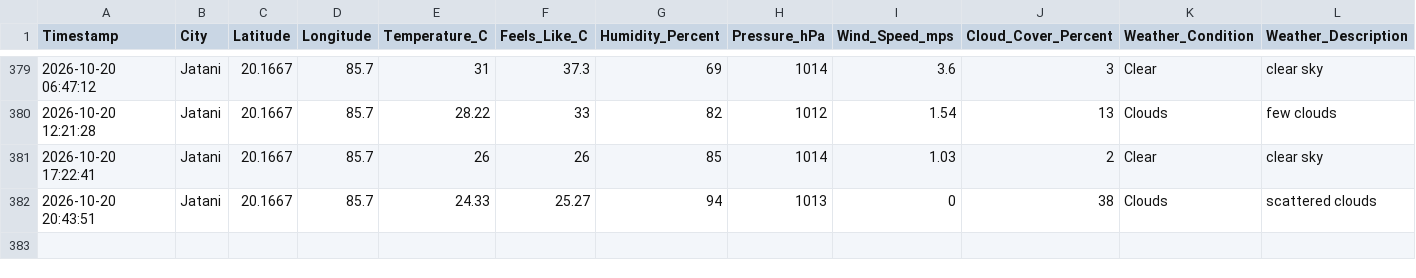
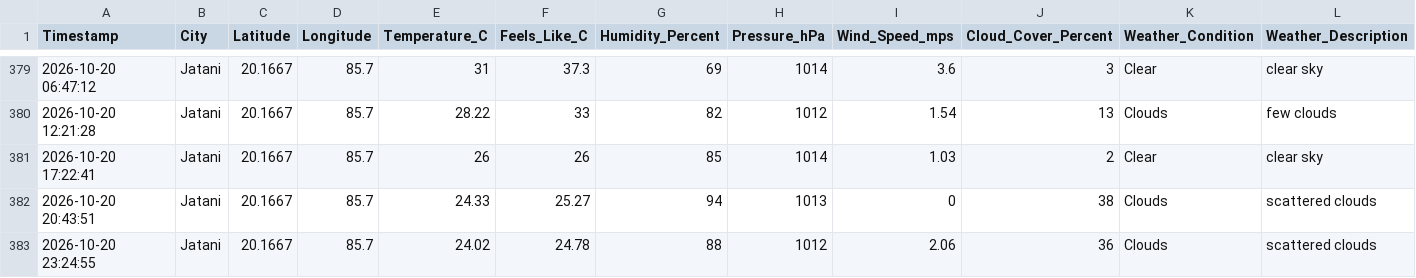
Before and after one commit to biswal-prem-5677/weather-realtime, a CSV file: weather_realtime.csv, drawn as a sheet; only a part is shown, gaps mark what is left out; rows hold the shown columns only; the diff names each change by its address in the sheet, - before the commit and + after, or states it on an @@ line.

```diff
--- a/weather_realtime.csv
+++ b/weather_realtime.csv
+row 383: 2026-10-20 23:24:55 | Jatani | 20.1667 | 85.7 | 24.02 | 24.78 | 88 | 1012 | 2.06 | 36 | Clouds | scattered clouds
```
